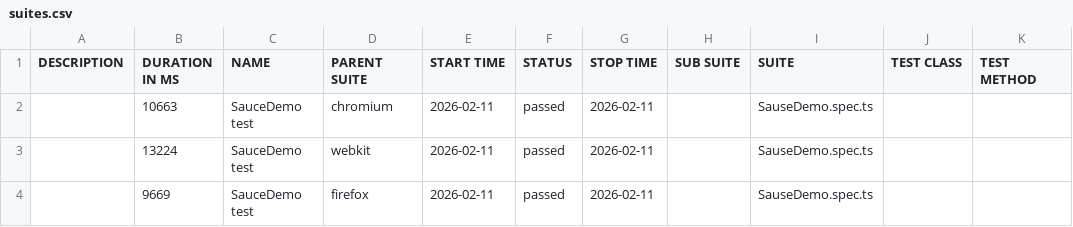
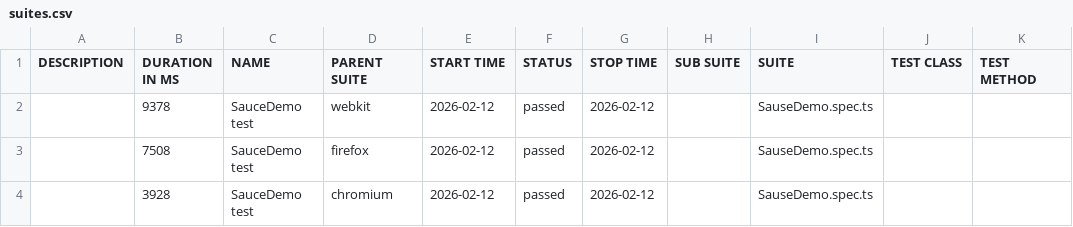
Before and after one commit to NareshAA143/Playwright_Typescript_TDDFramework, a CSV file: allure-report/data/suites.csv, drawn as a sheet.

```diff
--- a/allure-report/data/suites.csv
+++ b/allure-report/data/suites.csv
@@ -1,4 +1,4 @@
 "DESCRIPTION","DURATION IN MS","NAME","PARENT SUITE","START TIME","STATUS","STOP TIME","SUB SUITE","SUITE","TEST CLASS","TEST METHOD"
-"","10663","SauceDemo test","chromium","2026-02-11","passed","2026-02-11","","SauseDemo.spec.ts","",""
-"","13224","SauceDemo test","webkit","2026-02-11","passed","2026-02-11","","SauseDemo.spec.ts","",""
-"","9669","SauceDemo test","firefox","2026-02-11","passed","2026-02-11","","SauseDemo.spec.ts","",""
+"","9378","SauceDemo test","webkit","2026-02-12","passed","2026-02-12","","SauseDemo.spec.ts","",""
+"","7508","SauceDemo test","firefox","2026-02-12","passed","2026-02-12","","SauseDemo.spec.ts","",""
+"","3928","SauceDemo test","chromium","2026-02-12","passed","2026-02-12","","SauseDemo.spec.ts","",""
```
Also changed, not shown: 47 other files.
